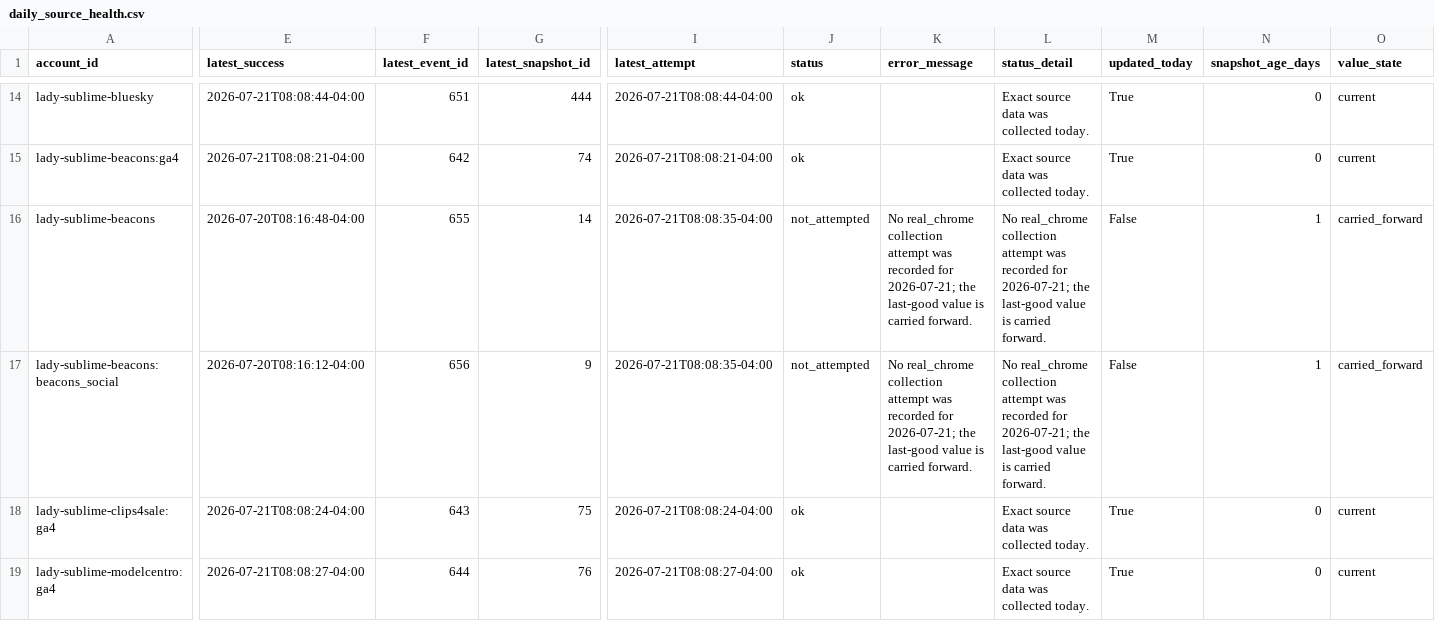
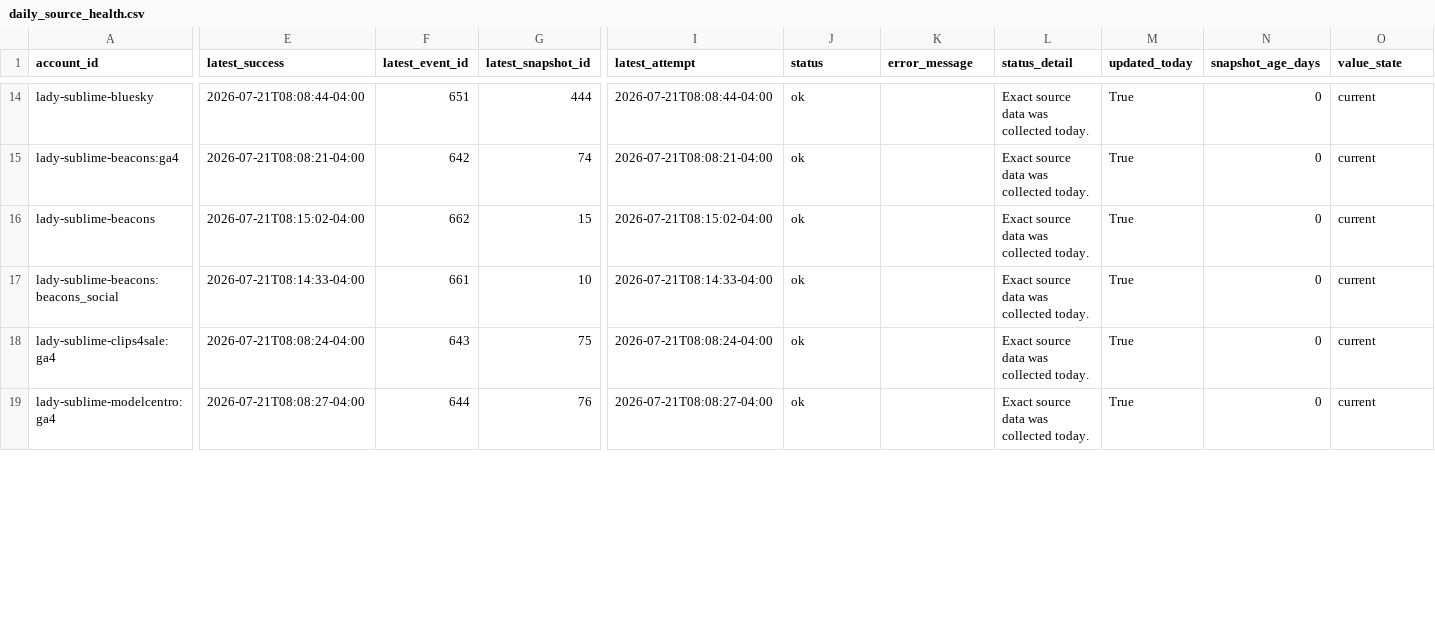
Before and after one commit to Trippaeon3/sublime-social-tracker-site, a CSV file: dashboard/data/daily_source_health.csv, drawn as a sheet; only a part is shown, gaps mark what is left out; the diff covers the shown part only; the diff names each change by its address in the sheet, - before the commit and + after, or states it on an @@ line.

Commit message:
Refresh social dashboard snapshot

```diff
--- a/dashboard/data/daily_source_health.csv
+++ b/dashboard/data/daily_source_health.csv
-E16 (latest_success): 2026-07-20T08:16:48-04:00
+E16 (latest_success): 2026-07-21T08:15:02-04:00
-F16 (latest_event_id): 655
+F16 (latest_event_id): 662
-G16 (latest_snapshot_id): 14
+G16 (latest_snapshot_id): 15
-I16 (latest_attempt): 2026-07-21T08:08:35-04:00
+I16 (latest_attempt): 2026-07-21T08:15:02-04:00
-J16:J17 (status): not_attempted
+J16:J17 (status): ok
-K16:K17 (error_message): No real_chrome collection attempt was recorded for 2026-07-21; the last-good value is carried forward.
+K16:K17 (error_message): (empty)
-L16:L17 (status_detail): No real_chrome collection attempt was recorded for 2026-07-21; the last-good value is carried forward.
+L16:L17 (status_detail): Exact source data was collected today.
-M16:M17 (updated_today): False
+M16:M17 (updated_today): True
-N16:N17 (snapshot_age_days): 1
+N16:N17 (snapshot_age_days): 0
-O16:O17 (value_state): carried_forward
+O16:O17 (value_state): current
-E17 (latest_success): 2026-07-20T08:16:12-04:00
+E17 (latest_success): 2026-07-21T08:14:33-04:00
-F17 (latest_event_id): 656
+F17 (latest_event_id): 661
-G17 (latest_snapshot_id): 9
+G17 (latest_snapshot_id): 10
-I17 (latest_attempt): 2026-07-21T08:08:35-04:00
+I17 (latest_attempt): 2026-07-21T08:14:33-04:00
```
Also changed, not shown: 20 edited cells elsewhere in this file, dashboard/data/ahrefs_web_history.csv, dashboard/data/beacons_social.csv, 12 other files.
